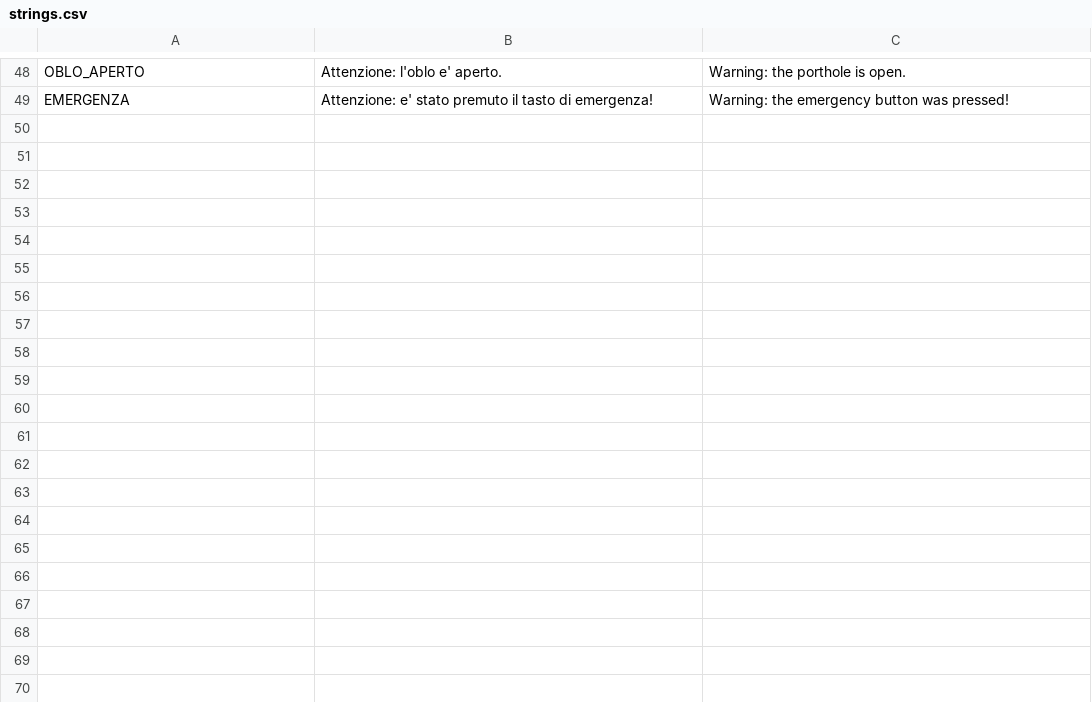
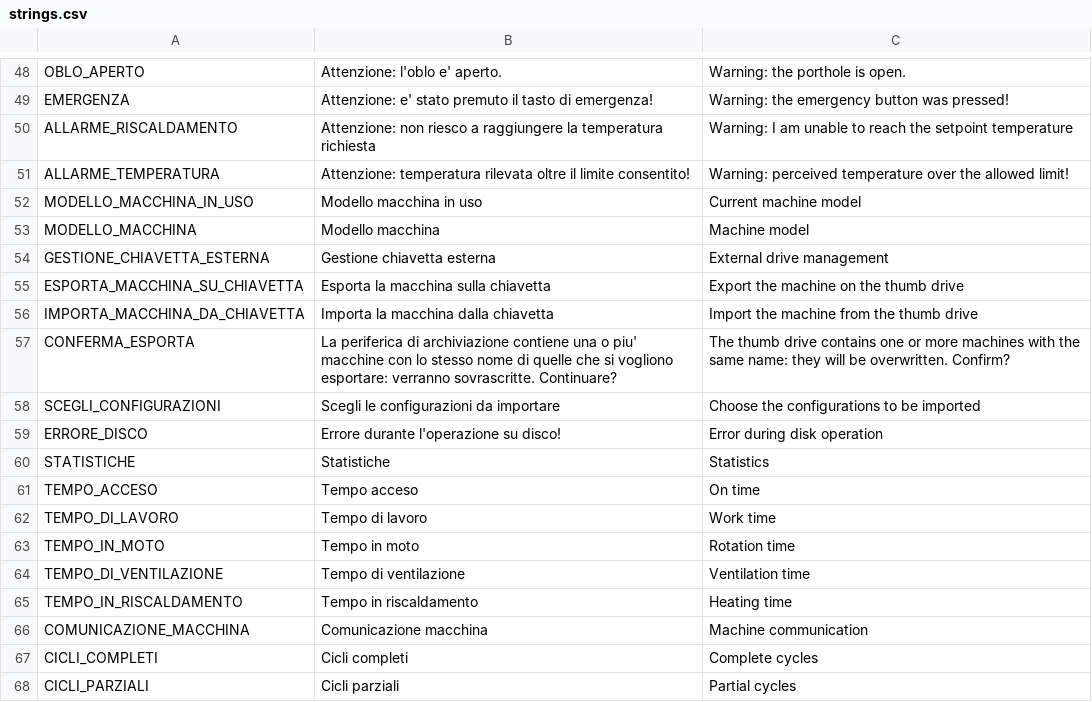
Before and after one commit to HSW-Bologna/DS2021, a CSV file: assets/translations/strings/strings.csv, drawn as a sheet; only a part is shown, gaps mark what is left out.

```diff
--- a/assets/translations/strings/strings.csv
+++ b/assets/translations/strings/strings.csv
@@ -49 +49,20 @@ OBLO_APERTO, Attenzione: l'oblo e' aperto., Warning: the porthole is open.
 EMERGENZA, Attenzione: e' stato premuto il tasto di emergenza!, Warning: the emergency button was pressed!
+ALLARME_RISCALDAMENTO, Attenzione: non riesco a raggiungere la temperatura richiesta, Warning: I am unable to reach the setpoint temperature
+ALLARME_TEMPERATURA, Attenzione: temperatura rilevata oltre il limite consentito!, Warning: perceived temperature over the allowed limit!
+MODELLO_MACCHINA_IN_USO, Modello macchina in uso, Current machine model
+MODELLO_MACCHINA, Modello macchina, Machine model
+GESTIONE_CHIAVETTA_ESTERNA, Gestione chiavetta esterna, External drive management
+ESPORTA_MACCHINA_SU_CHIAVETTA, Esporta la macchina sulla chiavetta, Export the machine on the thumb drive
+IMPORTA_MACCHINA_DA_CHIAVETTA, Importa la macchina dalla chiavetta, Import the machine from the thumb drive
+CONFERMA_ESPORTA, La periferica di archiviazione contiene una o piu' macchine con lo stesso nome di quelle che si vogliono esportare: verranno sovrascritte. Continuare?, The thumb drive contains one or more machines with the same name: they will be overwritten. Confirm?
+SCEGLI_CONFIGURAZIONI, Scegli le configurazioni da importare, Choose the configurations to be imported
+ERRORE_DISCO, Errore durante l'operazione su disco!, Error during disk operation
+STATISTICHE, Statistiche, Statistics
+TEMPO_ACCESO, Tempo acceso, On time
+TEMPO_DI_LAVORO, Tempo di lavoro, Work time
+TEMPO_IN_MOTO, Tempo in moto, Rotation time
+TEMPO_DI_VENTILAZIONE, Tempo di ventilazione, Ventilation time
+TEMPO_IN_RISCALDAMENTO, Tempo in riscaldamento, Heating time
+COMUNICAZIONE_MACCHINA, Comunicazione macchina, Machine communication
+CICLI_COMPLETI, Cicli completi, Complete cycles
+CICLI_PARZIALI, Cicli parziali, Partial cycles
```
Also changed, not shown: assets/translations/parameters/desc.csv, 48 other files.
